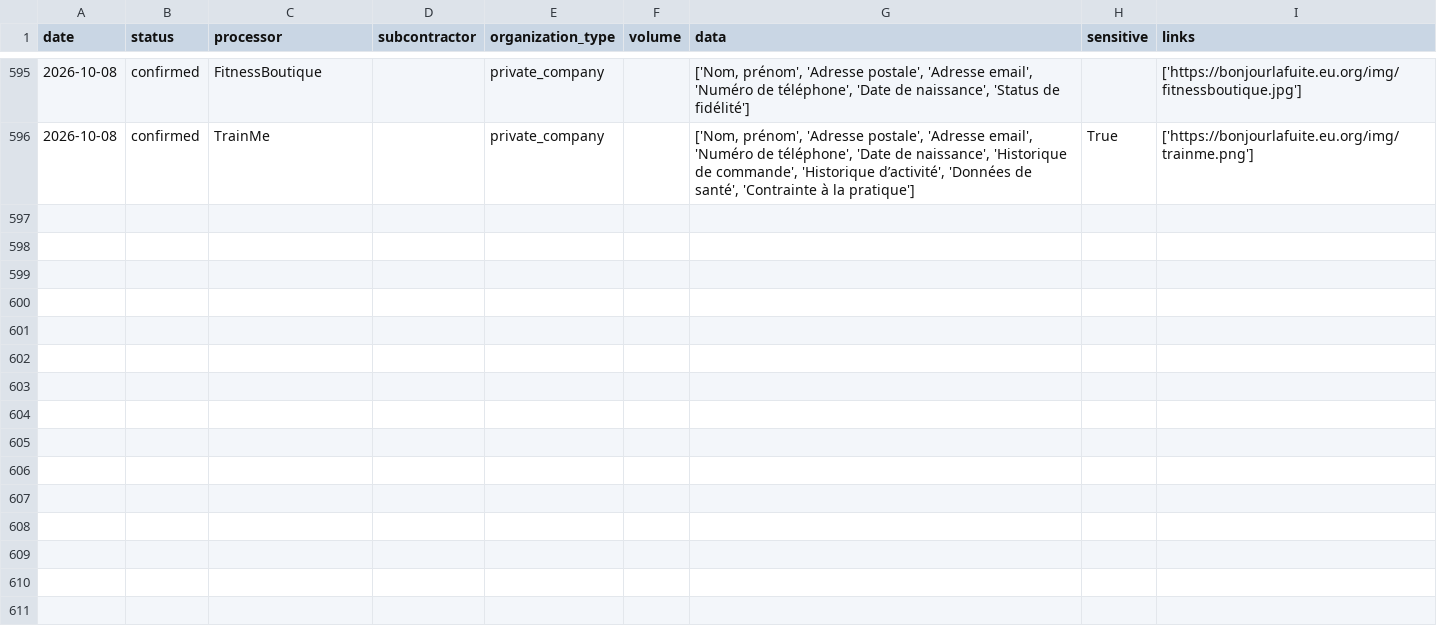
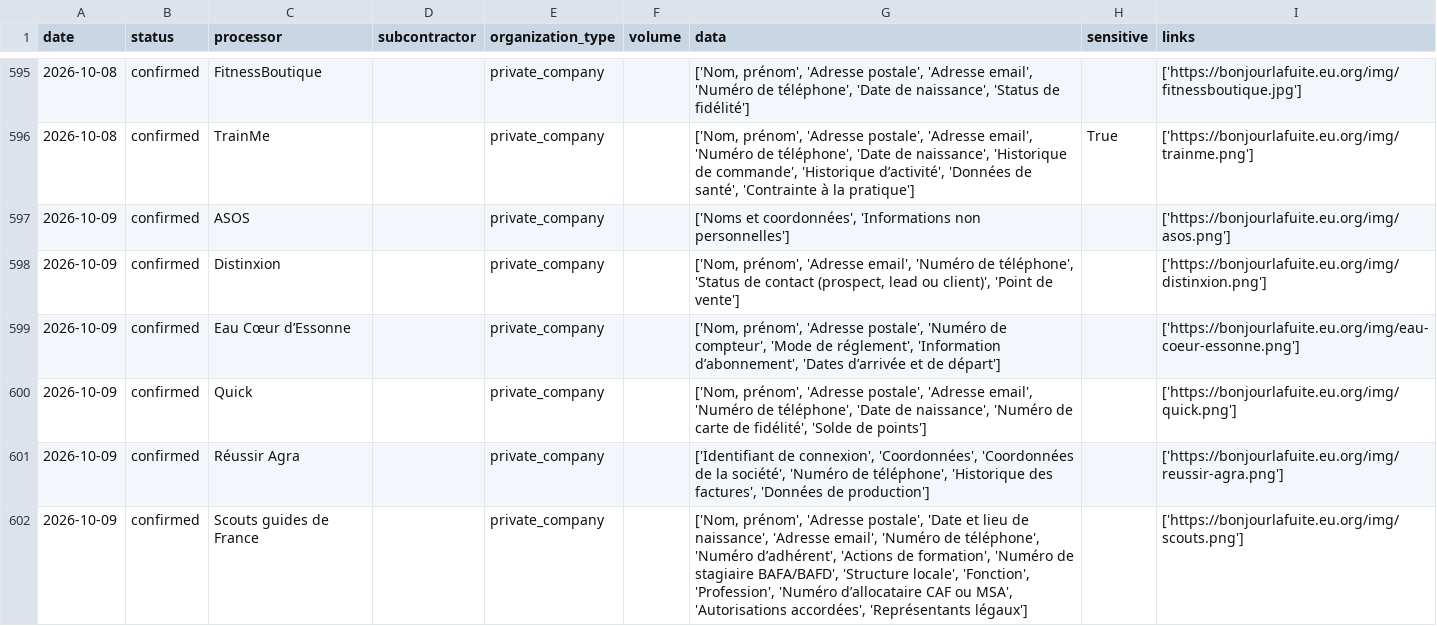
Before and after one commit to mycodedoesnotcompile2/bonjourlafuite-csv, a CSV file: bonjourlafuite_eu_org.csv, drawn as a sheet; only a part is shown, gaps mark what is left out.

```diff
--- a/bonjourlafuite_eu_org.csv
+++ b/bonjourlafuite_eu_org.csv
@@ -596 +596,7 @@
 "2026-10-08";"confirmed";"TrainMe";"";"private_company";"";"['Nom, prénom', 'Adresse postale', 'Adresse email', 'Numéro de téléphone', 'Date de naissance', 'Historique de commande', 'Historique d’activité', 'Données de santé', 'Contrainte à la pratique']";"True";"['https://bonjourlafuite.eu.org/img/trainme.png']"
+"2026-10-09";"confirmed";"ASOS";"";"private_company";"";"['Noms et coordonnées', 'Informations non personnelles']";"";"['https://bonjourlafuite.eu.org/img/asos.png']"
+"2026-10-09";"confirmed";"Distinxion";"";"private_company";"";"['Nom, prénom', 'Adresse email', 'Numéro de téléphone', 'Status de contact (prospect, lead ou client)', 'Point de vente']";"";"['https://bonjourlafuite.eu.org/img/distinxion.png']"
+"2026-10-09";"confirmed";"Eau Cœur d’Essonne";"";"private_company";"";"['Nom, prénom', 'Adresse postale', 'Numéro de compteur', 'Mode de réglement', 'Information d’abonnement', 'Dates d’arrivée et de départ']";"";"['https://bonjourlafuite.eu.org/img/eau-coeur-essonne.png']"
+"2026-10-09";"confirmed";"Quick";"";"private_company";"";"['Nom, prénom', 'Adresse postale', 'Adresse email', 'Numéro de téléphone', 'Date de naissance', 'Numéro de carte de fidélité', 'Solde de points']";"";"['https://bonjourlafuite.eu.org/img/quick.png']"
+"2026-10-09";"confirmed";"Réussir Agra";"";"private_company";"";"['Identifiant de connexion', 'Coordonnées', 'Coordonnées de la société', 'Numéro de téléphone', 'Historique des factures', 'Données de production']";"";"['https://bonjourlafuite.eu.org/img/reussir-agra.png']"
+"2026-10-09";"confirmed";"Scouts guides de France";"";"private_company";"";"['Nom, prénom', 'Adresse postale', 'Date et lieu de naissance', 'Adresse email', 'Numéro de téléphone', 'Numéro d’adhérent', 'Actions de formation', 'Numéro de stagiaire BAFA/BAFD', 'Structure locale', 'Fonction', 'Profession', 'Numéro d’allocataire CAF ou MSA', 'Autorisations accordées', 'Représentants légaux']";"";"['https://bonjourlafuite.eu.org/img/scouts.png']"
```
